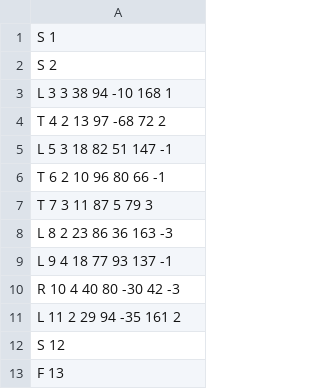
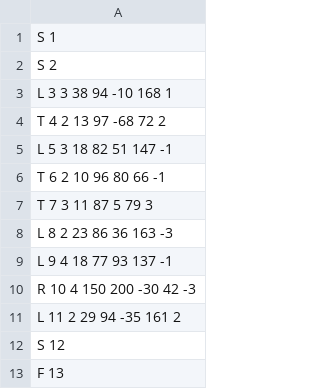
Before and after one commit to 3keneko/ldp2-projet, a CSV file: src/levels/level4.csv, drawn as a sheet.

```diff
--- a/src/levels/level4.csv
+++ b/src/levels/level4.csv
@@ -9,3 +9,3 @@ L 8 2 23 86 36 163 -3
 L 9 4 18 77 93 137 -1
-R 10 4 40 80 -30 42 -3
+R 10 4 150 200 -30 42 -3
 L 11 2 29 94 -35 161 2
```
Also changed, not shown: src/levels/level3.csv, 6 other files.
